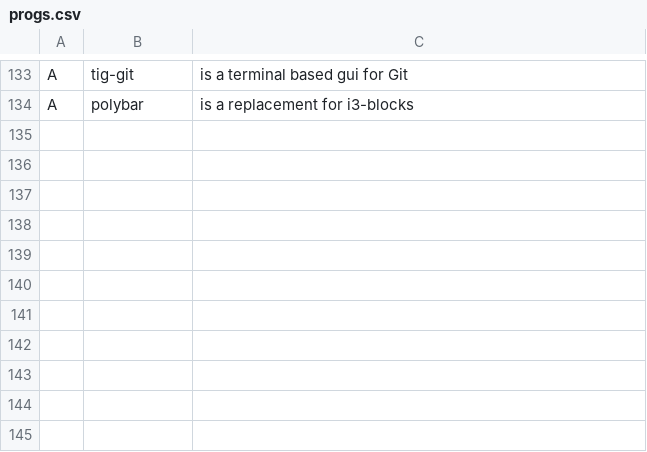
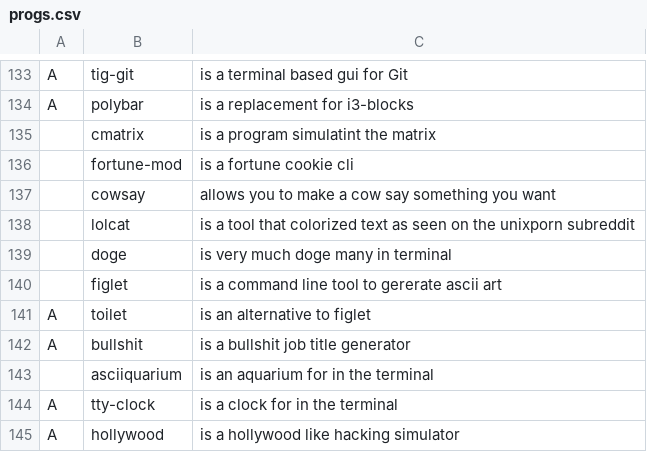
Before and after one commit to lucianonooijen/LARBS, a CSV file: progs.csv, drawn as a sheet; only a part is shown, gaps mark what is left out.

Commit message:
Added terminal shenanigans for in the terminal

```diff
--- a/progs.csv
+++ b/progs.csv
@@ -134 +134,12 @@ A,tig-git,"is a terminal based gui for Git"
 A,polybar,"is a replacement for i3-blocks"
+,cmatrix,"is a program simulatint the matrix"
+,fortune-mod,"is a fortune cookie cli"
+,cowsay,"allows you to make a cow say something you want"
+,lolcat,"is a tool that colorized text as seen on the unixporn subreddit"
+,doge,"is very much doge many in terminal"
+,figlet,"is a command line tool to gererate ascii art"
+A,toilet,"is an alternative to figlet"
+A,bullshit,"is a bullshit job title generator"
+,asciiquarium,"is an aquarium for in the terminal"
+A,tty-clock,"is a clock for in the terminal"
+A,hollywood,"is a hollywood like hacking simulator"
```
